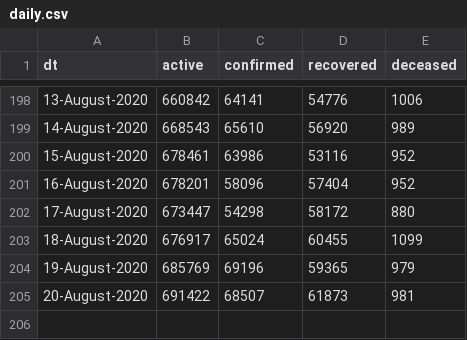
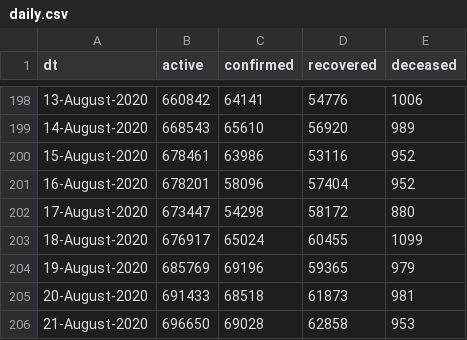
Before and after one commit to vsbabu/covid19_fb_ts, a CSV file: daily.csv, drawn as a sheet; only a part is shown, gaps mark what is left out.

```diff
--- a/daily.csv
+++ b/daily.csv
@@ -204,2 +204,3 @@ dt,active,confirmed,recovered,deceased
 19-August-2020,685769,69196,59365,979
-20-August-2020,691422,68507,61873,981
+20-August-2020,691433,68518,61873,981
+21-August-2020,696650,69028,62858,953
```
Also changed, not shown: ka.csv, kl.csv, 39 other files.
